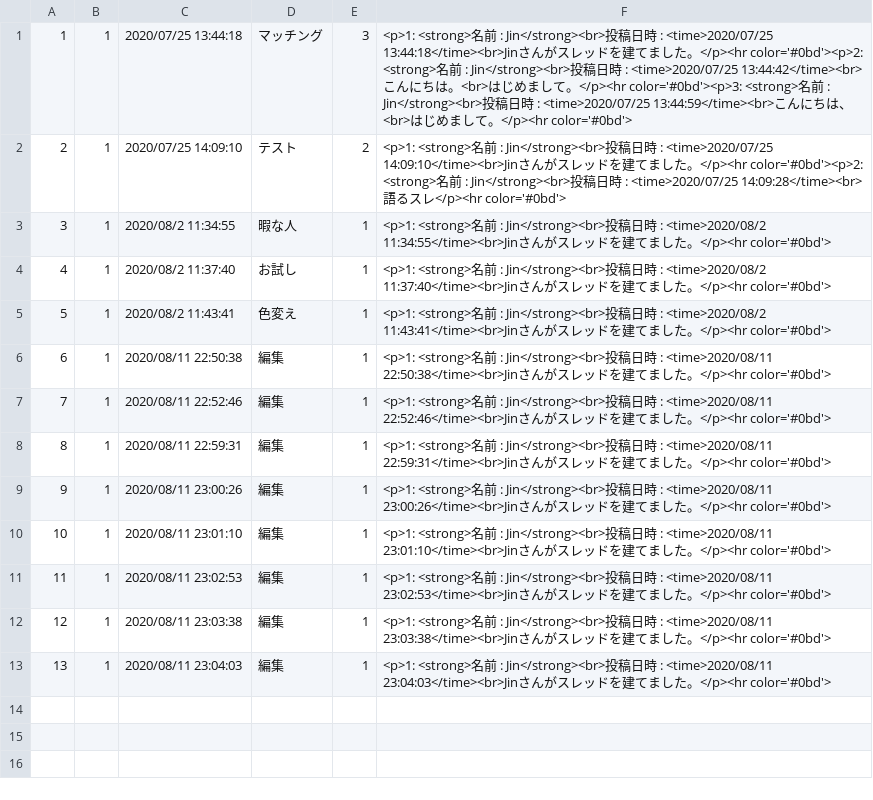
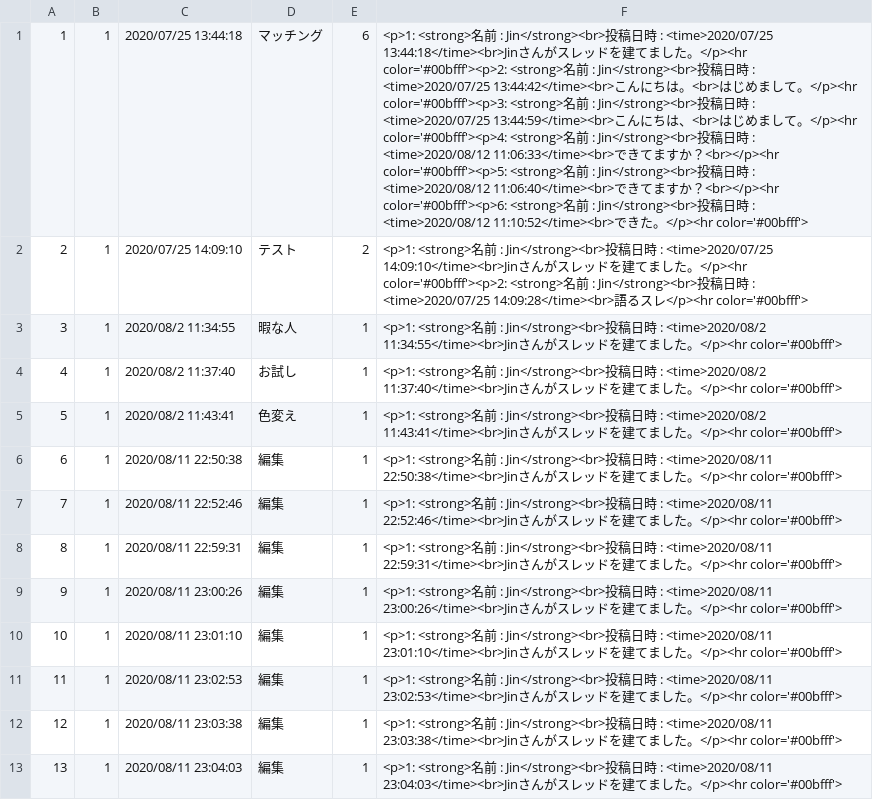
Before and after one commit to sumugit/matching_site, a CSV file: csv/bulletinLog.csv, drawn as a sheet; the diff names each change by its address in the sheet, - before the commit and + after, or states it on an @@ line.

```diff
--- a/csv/bulletinLog.csv
+++ b/csv/bulletinLog.csv
-E1: 3
+E1: 6
-F1: …。</p><hr color='#0bd'><p>2: <strong>名前 : Jin</strong><br>投稿日時 : <time>2020/07/25 13:44:42</time><br>こんにちは。<br>はじめまして。</p><hr color='#0bd'><p>3: <strong>名前 : Jin</strong><br>投稿日時 : <time>2020/07/25 13:44:59</time><br>こんにちは、<br>はじめまして。</p><hr color='#0bd'>
+F1: …。</p><hr color='#00bfff'><p>2: <strong>名前 : Jin</strong><br>投稿日時 : <time>2020/07/25 13:44:42</time><br>こんにちは。<br>はじめまして。</p><hr color='#00bfff'><p>3: <strong>名前 : Jin</strong><br>投稿日時 : <time>2020/07/25 13:44:59</time><br>こんにちは、<br>はじめまして。</p><hr color='#00bfff'><p>4: <strong>名前 : Jin</strong><br>投稿日時 : <time>2020/08/12 11:06:33</time><br>できてますか？<br></p><hr color='#00bfff'><p>5: <strong>名前 : Jin</strong><br>投稿日時 : <time>2020/08/12 11:06:40</time><br>できてますか？<br></p><hr color='#00bfff'><p>6: <strong>名前 : Jin</strong><br>投稿日時 : <time>2020/08/12 11:10:52</time><br>できた。</p><hr color='#00bfff'>
-F2: …。</p><hr color='#0bd'><p>2: <strong>名前 : Jin</strong><br>投稿日時 : <time>2020/07/25 14:09:28</time><br>語るスレ</p><hr color='#0bd'>
+F2: …。</p><hr color='#00bfff'><p>2: <strong>名前 : Jin</strong><br>投稿日時 : <time>2020/07/25 14:09:28</time><br>語るスレ</p><hr color='#00bfff'>
-F3: …。</p><hr color='#0bd'>
+F3: …。</p><hr color='#00bfff'>
-F4: …。</p><hr color='#0bd'>
+F4: …。</p><hr color='#00bfff'>
-F5: …。</p><hr color='#0bd'>
+F5: …。</p><hr color='#00bfff'>
-F6: …。</p><hr color='#0bd'>
+F6: …。</p><hr color='#00bfff'>
-F7: …。</p><hr color='#0bd'>
+F7: …。</p><hr color='#00bfff'>
-F8: …。</p><hr color='#0bd'>
+F8: …。</p><hr color='#00bfff'>
-F9: …。</p><hr color='#0bd'>
+F9: …。</p><hr color='#00bfff'>
-F10: …。</p><hr color='#0bd'>
+F10: …。</p><hr color='#00bfff'>
-F11: …。</p><hr color='#0bd'>
+F11: …。</p><hr color='#00bfff'>
-F12: …。</p><hr color='#0bd'>
+F12: …。</p><hr color='#00bfff'>
-F13: …。</p><hr color='#0bd'>
+F13: …。</p><hr color='#00bfff'>
```
Also changed, not shown: csv/chatLog.csv, 56 other files.
